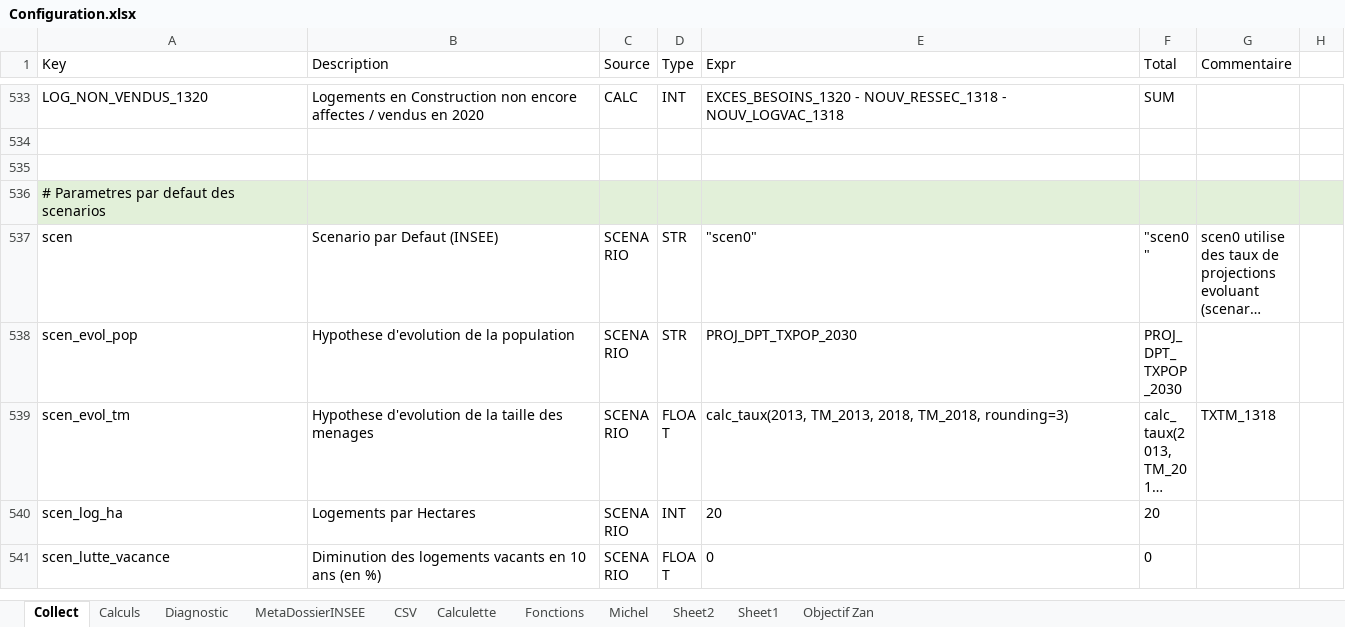
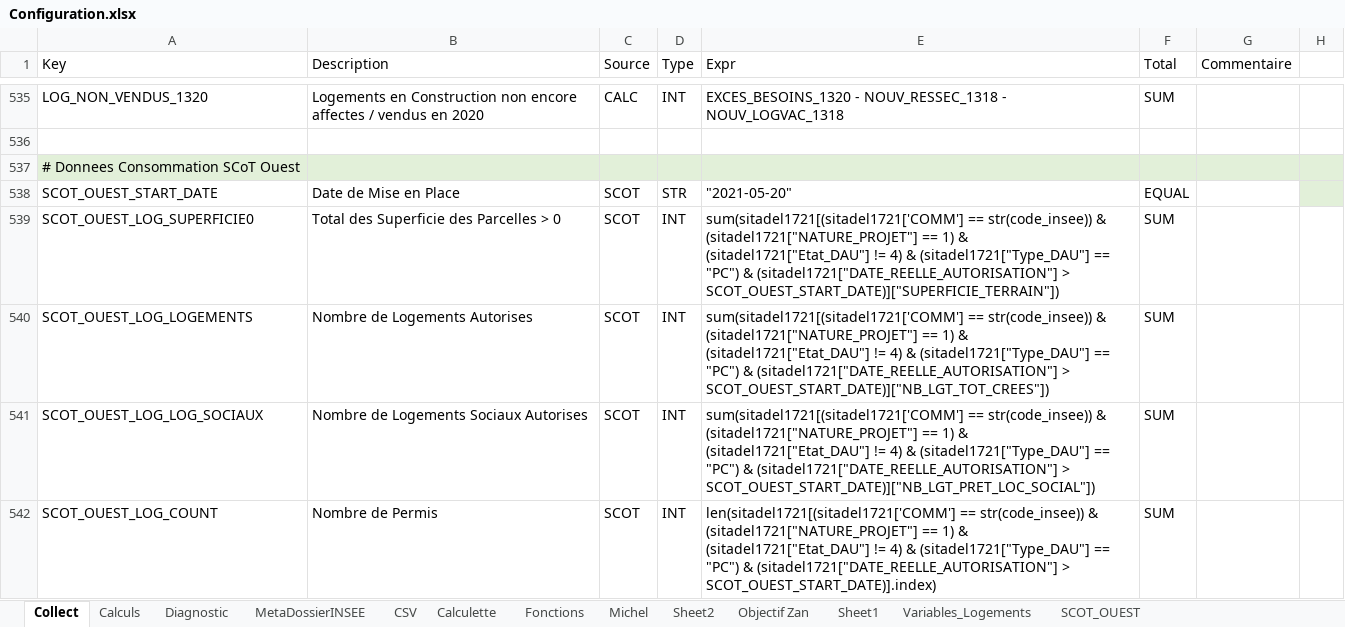
Before and after one commit to bheuse/ConsommationFonciere, an Excel workbook: input/Configuration.xlsx, sheet Collect, drawn as a sheet; only a part is shown, gaps mark what is left out; the shorter side is filled out with more unchanged rows; long unchanged cells end in …; values as stored, in another font and other column widths than the file's, no borders; addresses are those after the commit; the diff covers the shown part only; the diff names each change by its address in the sheet, - before the commit and + after, or states it on an @@ line.

```diff
--- a/input/Configuration.xlsx (sheet Collect)
+++ b/input/Configuration.xlsx (sheet Collect)
+sheet tab: Variables_Logements
+sheet tab: SCOT_OUEST
@@ sheet tab order changed: Collect | Calculs | Diagnostic | MetaDossierINSEE | CSV | Calculette | Fonctions | Michel | Sheet2 | Objectif Zan | Sheet1 | Variables_Logements | SCOT_OUEST @@
-A537 (Key): (empty)
+A537 (Key): # Donnees Consommation SCoT Ouest
-A537:H537 fill: none
+A537:H537 fill: #E2F0D9
+row 538: SCOT_OUEST_START_DATE | Date de Mise en Place | SCOT | STR | "2021-05-20" | EQUAL
+row 539: SCOT_OUEST_LOG_SUPERFICIE0 | Total des Superficie des Parcelles > 0 | SCOT | INT | sum(sitadel1721[(sitadel1721['COMM'] == str(code_insee)) & (sitadel1721["NATURE_PROJET"] == 1) & (sitadel1721["Etat_DAU"] != 4) & (sitadel1721["Type_DAU"] == "PC") & (sitadel1721["DATE_REELLE_AUTORISATION"] > SCOT_OUEST_START_DATE)]["SUPERFICIE_TERRAIN"]) | SUM
+row 540: SCOT_OUEST_LOG_LOGEMENTS | Nombre de Logements Autorises | SCOT | INT | sum(sitadel1721[(sitadel1721['COMM'] == str(code_insee)) & (sitadel1721["NATURE_PROJET"] == 1) & (sitadel1721["Etat_DAU"] != 4) & (sitadel1721["Type_DAU"] == "PC") & (sitadel1721["DATE_REELLE_AUTORISATION"] > SCOT_OUEST_START_DATE)]["NB_LGT_TOT_CREES"]) | SUM
+row 541: SCOT_OUEST_LOG_LOG_SOCIAUX | Nombre de Logements Sociaux Autorises | SCOT | INT | sum(sitadel1721[(sitadel1721['COMM'] == str(code_insee)) & (sitadel1721["NATURE_PROJET"] == 1) & (sitadel1721["Etat_DAU"] != 4) & (sitadel1721["Type_DAU"] == "PC") & (sitadel1721["DATE_REELLE_AUTORISATION"] > SCOT_OUEST_START_DATE)]["NB_LGT_PRET_LOC_SOCIAL"]) | SUM
+row 542: SCOT_OUEST_LOG_COUNT | Nombre de Permis | SCOT | INT | len(sitadel1721[(sitadel1721['COMM'] == str(code_insee)) & (sitadel1721["NATURE_PROJET"] == 1) & (sitadel1721["Etat_DAU"] != 4) & (sitadel1721["Type_DAU"] == "PC") & (sitadel1721["DATE_REELLE_AUTORISATION"] > SCOT_OUEST_START_DATE)].index) | SUM
```
Also changed, not shown: 8 added rows and 43 edited cells elsewhere in this sheet, sheet Diagnostic, 4 other files.
